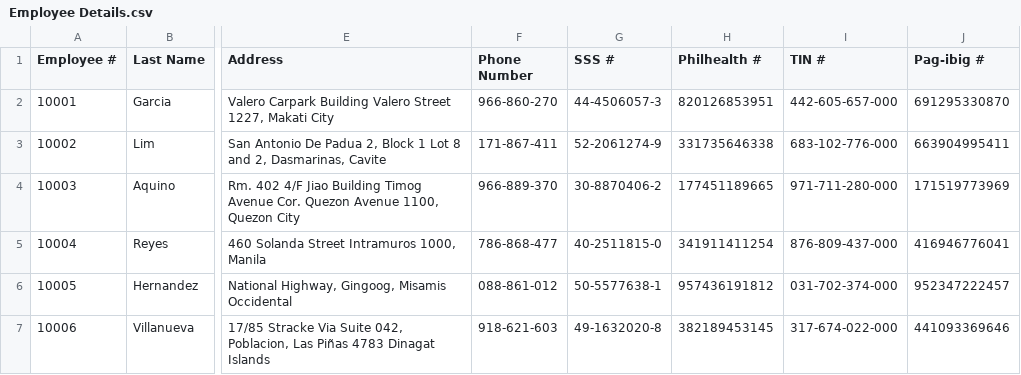
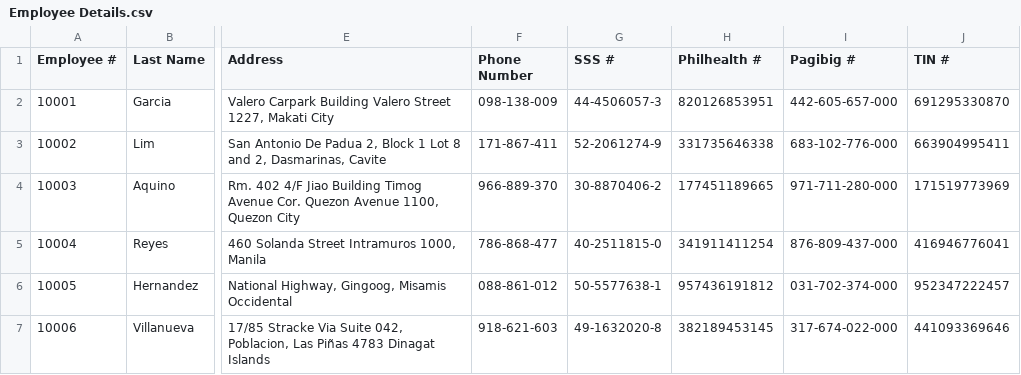
Before and after one commit to kleinborre/MO-IT110, a CSV file: src/main/resources/databases/Employee Details.csv, drawn as a sheet; only a part is shown, gaps mark what is left out; the diff names each change by its address in the sheet, - before the commit and + after, or states it on an @@ line.

```diff
--- a/src/main/resources/databases/Employee Details.csv
+++ b/src/main/resources/databases/Employee Details.csv
-I1: TIN #
+I1: Pagibig #
-J1: Pag-ibig #
+J1: TIN #
-F2 (Phone Number): 966-860-270
+F2 (Phone Number): 098-138-009
```
Also changed, not shown: databases/Employee Details.csv, databases/User Accounts.csv, 13 other files.
